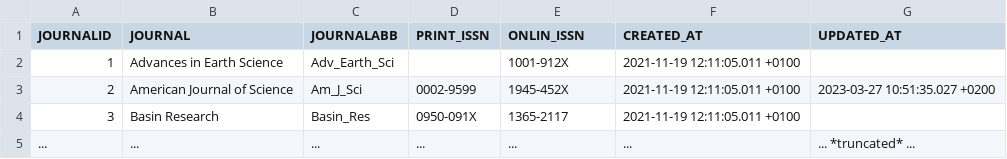
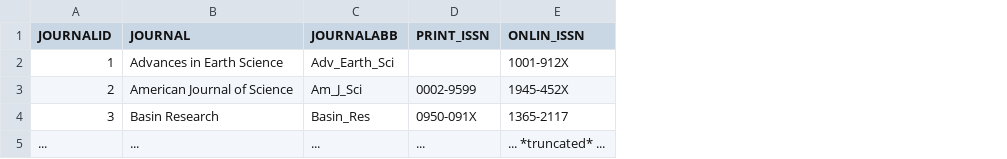
Before and after one commit to octopus-db/documentation, a CSV file: docs/source/csv_tables/global_Journal_FIELDS_trunc.csv, drawn as a sheet; the diff names each change by its address in the sheet, - before the commit and + after, or states it on an @@ line.

```diff
--- a/docs/source/csv_tables/global_Journal_FIELDS_trunc.csv
+++ b/docs/source/csv_tables/global_Journal_FIELDS_trunc.csv
-column F (CREATED_AT), rows 2-5: 2021-11-19 12:11:05.011 +0100 | 2021-11-19 12:11:05.011 +0100 | 2021-11-19 12:11:05.011 +0100 | ...
-column G (UPDATED_AT), rows 3-5: 2023-03-27 10:51:35.027 +0200 |  | ... *truncated* ...
-E5 (ONLIN_ISSN): ...
+E5 (ONLIN_ISSN): ... *truncated* ...
```
Also changed, not shown: docs/source/csv_tables/global_Author_FIELDS_trunc.csv, 3 other files.
